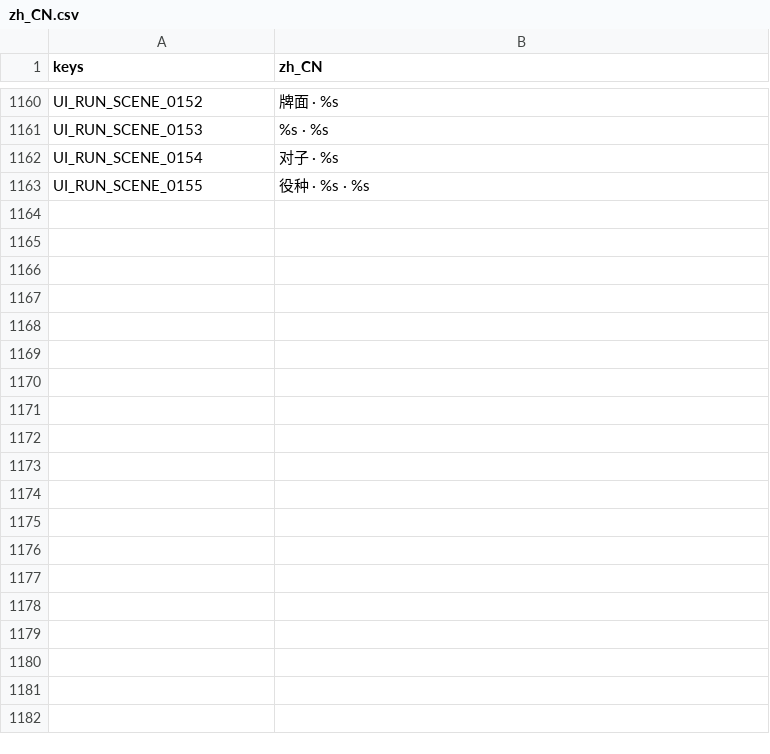
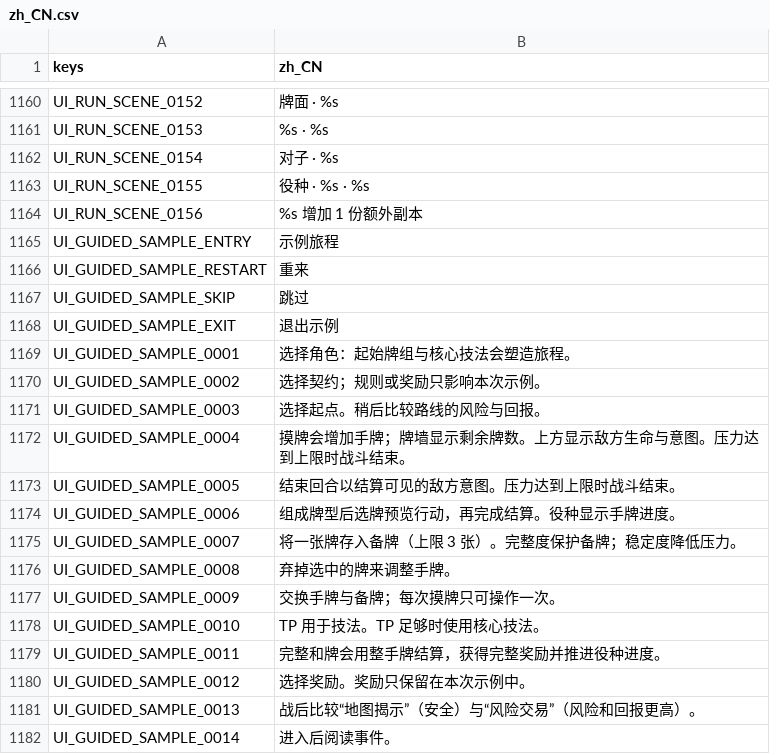
Before and after one commit to sunnyday9/Forbidden-Table, a CSV file: localization/zh_CN.csv, drawn as a sheet; only a part is shown, gaps mark what is left out; the diff covers the shown part only.

```diff
--- a/localization/zh_CN.csv
+++ b/localization/zh_CN.csv
@@ -1189 +1189,20 @@ UI_RUN_SCENE_0154,对子 · %s
 UI_RUN_SCENE_0155,役种 · %s · %s
+UI_RUN_SCENE_0156,%s 增加 1 份额外副本
+UI_GUIDED_SAMPLE_ENTRY,示例旅程
+UI_GUIDED_SAMPLE_RESTART,重来
+UI_GUIDED_SAMPLE_SKIP,跳过
+UI_GUIDED_SAMPLE_EXIT,退出示例
+UI_GUIDED_SAMPLE_0001,选择角色：起始牌组与核心技法会塑造旅程。
+UI_GUIDED_SAMPLE_0002,选择契约；规则或奖励只影响本次示例。
+UI_GUIDED_SAMPLE_0003,选择起点。稍后比较路线的风险与回报。
+UI_GUIDED_SAMPLE_0004,摸牌会增加手牌；牌墙显示剩余牌数。上方显示敌方生命与意图。压力达到上限时战斗结束。
+UI_GUIDED_SAMPLE_0005,结束回合以结算可见的敌方意图。压力达到上限时战斗结束。
+UI_GUIDED_SAMPLE_0006,组成牌型后选牌预览行动，再完成结算。役种显示手牌进度。
+UI_GUIDED_SAMPLE_0007,将一张牌存入备牌（上限 3 张）。完整度保护备牌；稳定度降低压力。
+UI_GUIDED_SAMPLE_0008,弃掉选中的牌来调整手牌。
+UI_GUIDED_SAMPLE_0009,交换手牌与备牌；每次摸牌只可操作一次。
+UI_GUIDED_SAMPLE_0010,TP 用于技法。TP 足够时使用核心技法。
+UI_GUIDED_SAMPLE_0011,完整和牌会用整手牌结算，获得完整奖励并推进役种进度。
+UI_GUIDED_SAMPLE_0012,选择奖励。奖励只保留在本次示例中。
+UI_GUIDED_SAMPLE_0013,战后比较“地图揭示”（安全）与“风险交易”（风险和回报更高）。
+UI_GUIDED_SAMPLE_0014,进入后阅读事件。
```
Also changed, not shown: 22 added rows elsewhere in this file, localization/en.csv, 31 other files.
